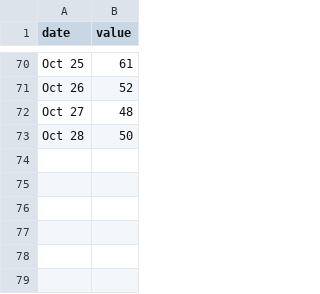
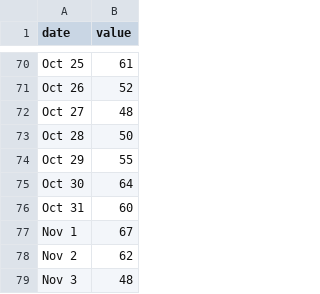
Before and after one commit to jeffsunquist/jeffsunquist.github.io, a CSV file: data/aura.csv, drawn as a sheet; only a part is shown, gaps mark what is left out.

Commit message:
Update aura.csv

```diff
--- a/data/aura.csv
+++ b/data/aura.csv
@@ -73 +73,7 @@ Oct 27,48
 Oct 28,50
+Oct 29,55
+Oct 30,64
+Oct 31,60
+Nov 1,67
+Nov 2,62
+Nov 3,48
```
